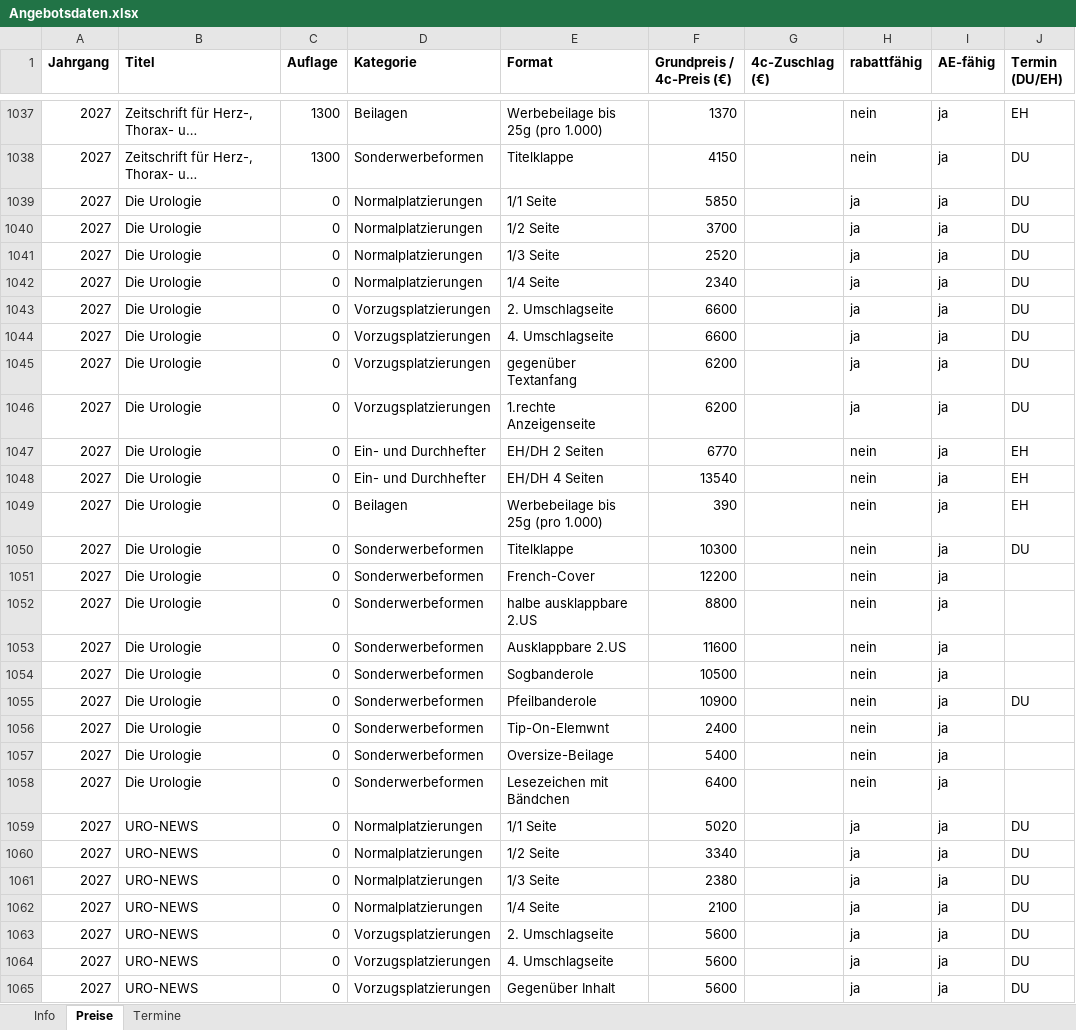
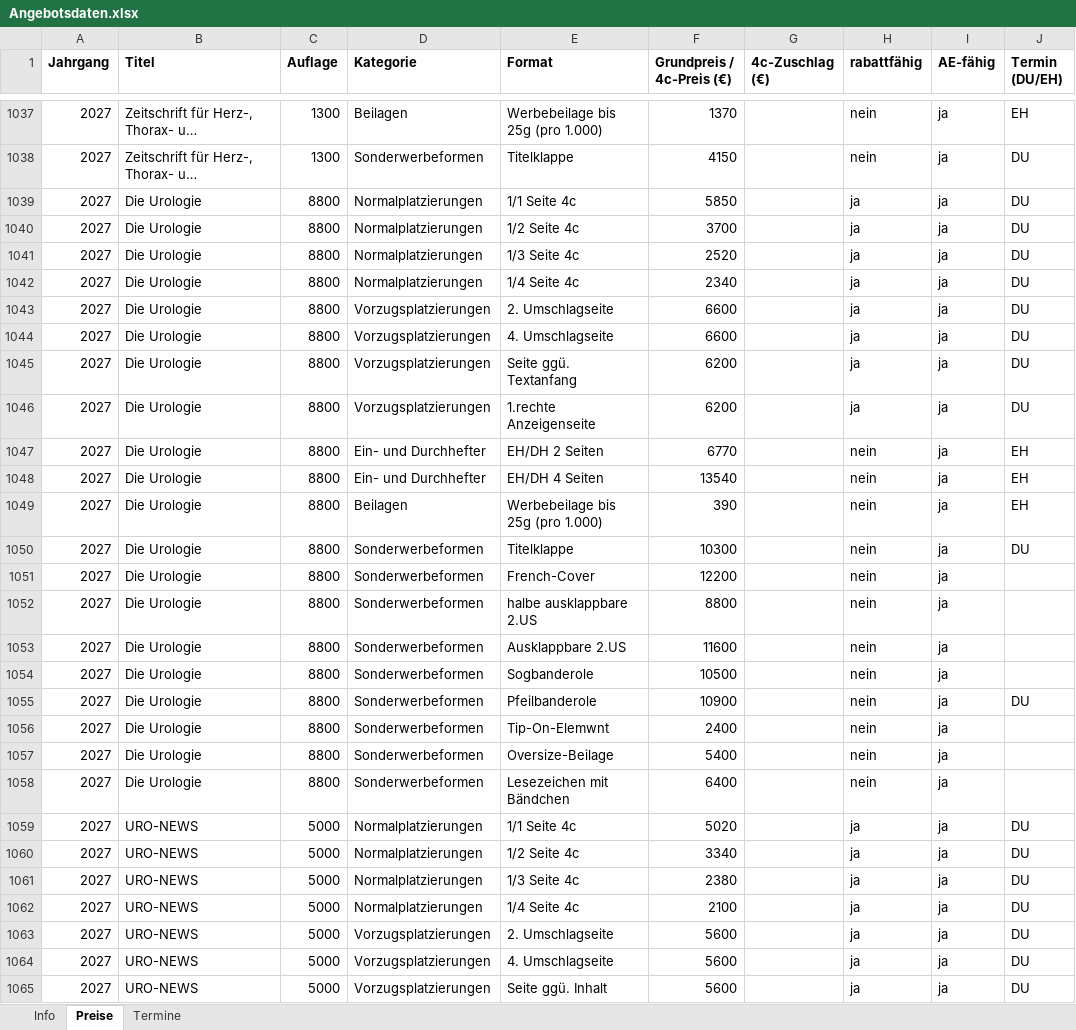
Before and after one commit to Barings1995/angebotswerkzeuge, an Excel workbook: Angebotsdaten.xlsx, sheet Preise, drawn as a sheet; only a part is shown, gaps mark what is left out; long unchanged cells end in …; values as stored, in another font and other column widths than the file's, no borders; the diff covers the shown part only; the diff names each change by its address in the sheet, - before the commit and + after, or states it on an @@ line.

```diff
--- a/Angebotsdaten.xlsx (sheet Preise)
+++ b/Angebotsdaten.xlsx (sheet Preise)
-C1039:C1058 (Auflage): 0
+C1039:C1058 (Auflage): 8800
-E1039 (Format): 1/1 Seite
+E1039 (Format): 1/1 Seite 4c
-E1040 (Format): 1/2 Seite
+E1040 (Format): 1/2 Seite 4c
-E1041 (Format): 1/3 Seite
+E1041 (Format): 1/3 Seite 4c
-E1042 (Format): 1/4 Seite
+E1042 (Format): 1/4 Seite 4c
-E1045 (Format): gegenüber Textanfang
+E1045 (Format): Seite ggü. Textanfang
-C1059:C1065 (Auflage): 0
+C1059:C1065 (Auflage): 5000
-E1059 (Format): 1/1 Seite
+E1059 (Format): 1/1 Seite 4c
-E1060 (Format): 1/2 Seite
+E1060 (Format): 1/2 Seite 4c
-E1061 (Format): 1/3 Seite
+E1061 (Format): 1/3 Seite 4c
-E1062 (Format): 1/4 Seite
+E1062 (Format): 1/4 Seite 4c
-E1065 (Format): Gegenüber Inhalt
+E1065 (Format): Seite ggü. Inhalt
```
Also changed, not shown: 158 edited cells elsewhere in this sheet, sheet Termine.
